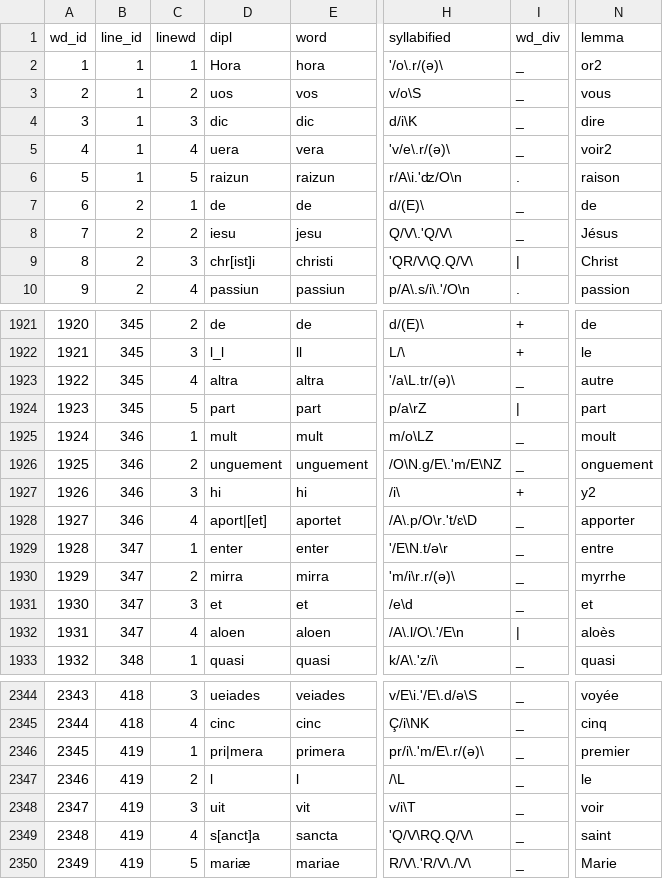
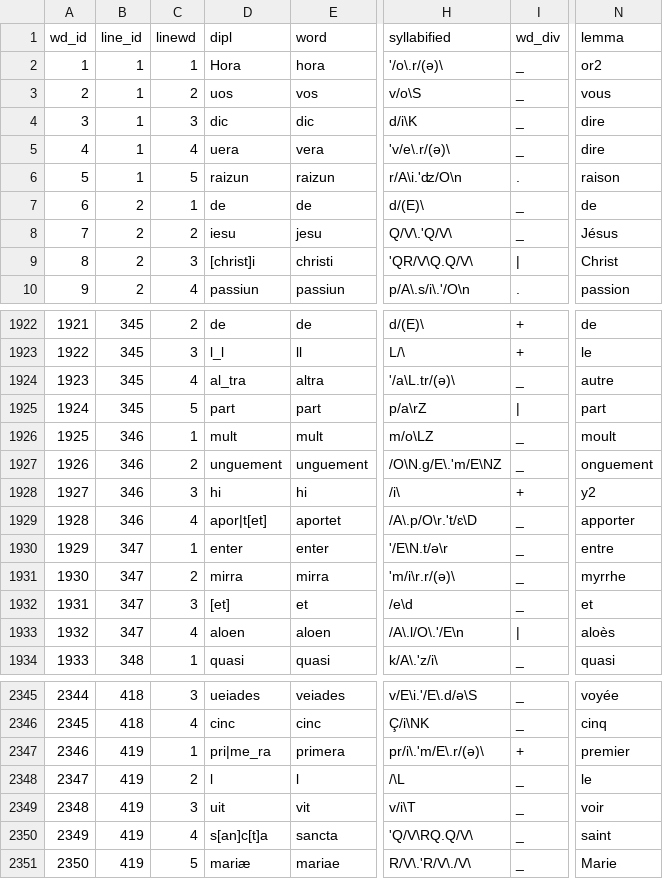
Before and after one commit to rainsfordtm/ogr, a CSV file: src/csv/textcsv/Passion_text.csv, drawn as a sheet; only a part is shown, gaps mark what is left out; addresses are those after the commit; the diff covers the shown part only; the diff names each change by its address in the sheet, - before the commit and + after, or states it on an @@ line.

```diff
--- a/src/csv/textcsv/Passion_text.csv
+++ b/src/csv/textcsv/Passion_text.csv
-N5 (lemma): voir2
+N5 (lemma): dire
-D9 (dipl): chr[ist]i
+D9 (dipl): [christ]i
@@ column A (wd_id) renumbered from row 917 down @@
-D1924 (dipl): altra
+D1924 (dipl): al_tra
-D1929 (dipl): aport|[et]
+D1929 (dipl): apor|t[et]
-D1932 (dipl): et
+D1932 (dipl): [et]
-D2347 (dipl): pri|mera
+D2347 (dipl): pri|me_ra
-I2347 (wd_div): _
+I2347 (wd_div): +
-D2350 (dipl): s[anct]a
+D2350 (dipl): s[an]c[t]a
```
Also changed, not shown: 1 added row and 96 edited cells elsewhere in this file.
